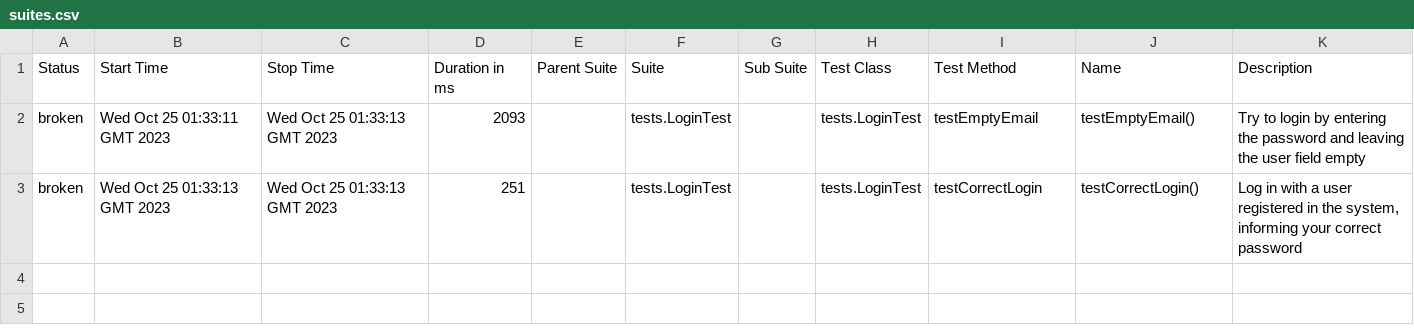
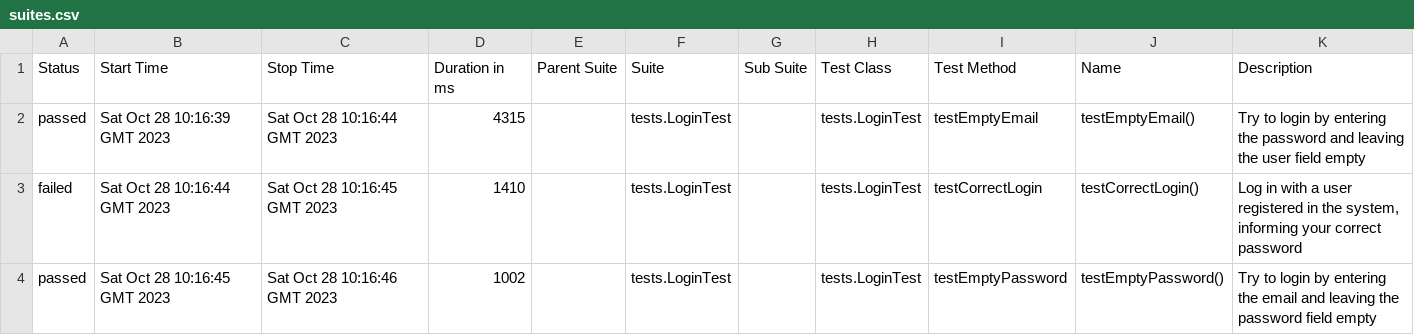
Before and after one commit to BrunoJBorges/minicursoSelenium, a CSV file: 7/data/suites.csv, drawn as a sheet.

```diff
--- a/7/data/suites.csv
+++ b/7/data/suites.csv
@@ -1,3 +1,4 @@
 "Status","Start Time","Stop Time","Duration in ms","Parent Suite","Suite","Sub Suite","Test Class","Test Method","Name","Description"
-"broken","Wed Oct 25 01:33:11 GMT 2023","Wed Oct 25 01:33:13 GMT 2023","2093","","tests.LoginTest","","tests.LoginTest","testEmptyEmail","testEmptyEmail()","Try to login by entering the password and leaving the user field empty"
-"broken","Wed Oct 25 01:33:13 GMT 2023","Wed Oct 25 01:33:13 GMT 2023","251","","tests.LoginTest","","tests.LoginTest","testCorrectLogin","testCorrectLogin()","Log in with a user registered in the system, informing your correct password"
+"passed","Sat Oct 28 10:16:39 GMT 2023","Sat Oct 28 10:16:44 GMT 2023","4315","","tests.LoginTest","","tests.LoginTest","testEmptyEmail","testEmptyEmail()","Try to login by entering the password and leaving the user field empty"
+"failed","Sat Oct 28 10:16:44 GMT 2023","Sat Oct 28 10:16:45 GMT 2023","1410","","tests.LoginTest","","tests.LoginTest","testCorrectLogin","testCorrectLogin()","Log in with a user registered in the system, informing your correct password"
+"passed","Sat Oct 28 10:16:45 GMT 2023","Sat Oct 28 10:16:46 GMT 2023","1002","","tests.LoginTest","","tests.LoginTest","testEmptyPassword","testEmptyPassword()","Try to login by entering the email and leaving the password field empty"
```
Also changed, not shown: 7/data/behaviors.csv, 33 other files.
